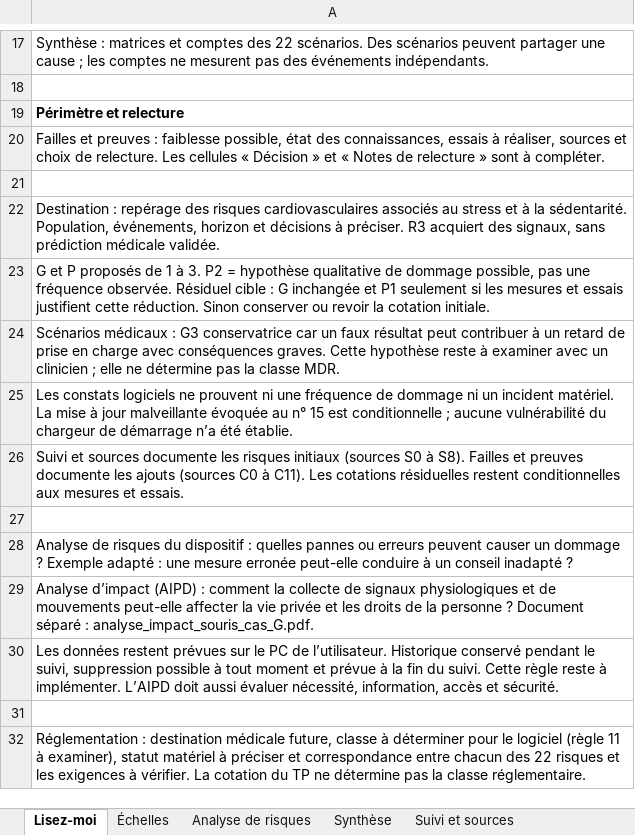
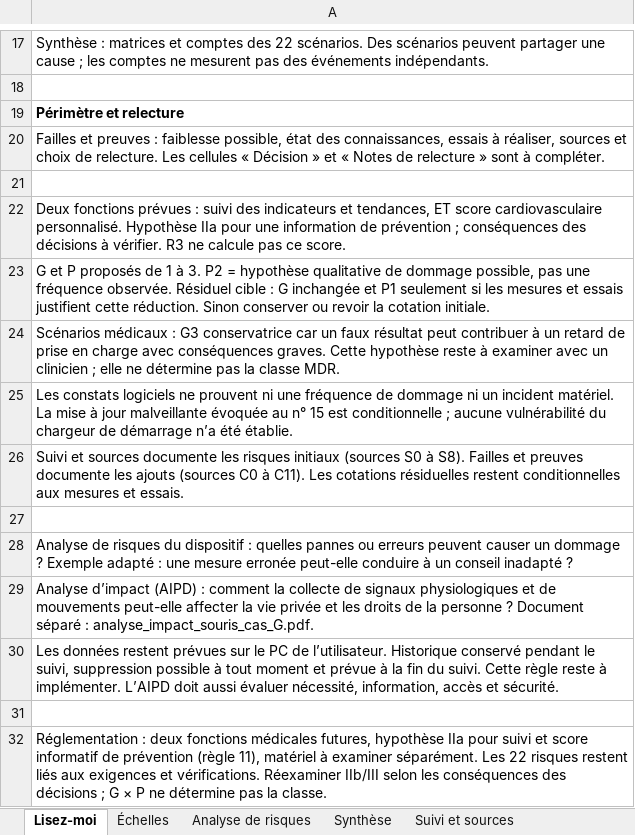
Before and after one commit to lebretyves/TP-M3-2-Analyse-risques-Cas-G, an Excel workbook: analyses/m3/analyse_risques_eq02.xlsx, sheet Lisez-moi, drawn as a sheet; only a part is shown, gaps mark what is left out; values as stored, in another font and other column widths than the file's, no borders; the diff names each change by its address in the sheet, - before the commit and + after, or states it on an @@ line.

Commit message:
Aligne les risques sur le suivi et le score cardiovasculaire

```diff
--- a/analyses/m3/analyse_risques_eq02.xlsx (sheet Lisez-moi)
+++ b/analyses/m3/analyse_risques_eq02.xlsx (sheet Lisez-moi)
-A22: Destination : repérage des risques cardiovasculaires associés au stress et à la sédentarité. Population, événements, horizon et décisions à préciser. R3 acquiert des signaux, sans prédiction médicale validée.
+A22: Deux fonctions prévues : suivi des indicateurs et tendances, ET score cardiovasculaire personnalisé. Hypothèse IIa pour une information de prévention ; conséquences des décisions à vérifier. R3 ne calcule pas ce score.
-A32: Réglementation : destination médicale future, classe à déterminer pour le logiciel (règle 11 à examiner), statut matériel à préciser et correspondance entre chacun des 22 risques et les exigences à vérifier. La cotation du TP ne détermine pas la classe réglementaire.
+A32: Réglementation : deux fonctions médicales futures, hypothèse IIa pour suivi et score informatif de prévention (règle 11), matériel à examiner séparément. Les 22 risques restent liés aux exigences et vérifications. Réexaminer IIb/III selon les conséquences des décisions ; G × P ne détermine pas la classe.
```
Also changed, not shown: sheet Réglementation, sheet Analyse de risques, sheet Suivi et sources, 11 other files.
